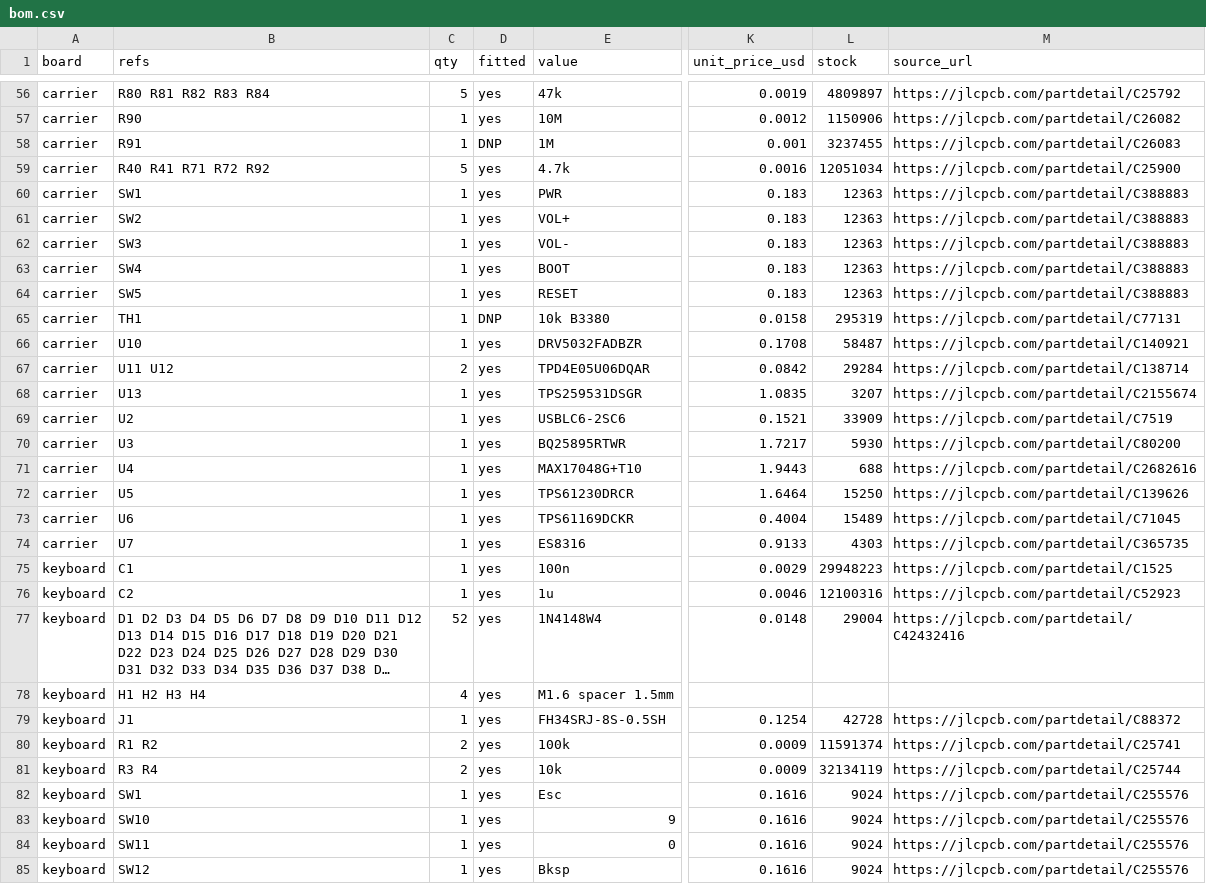
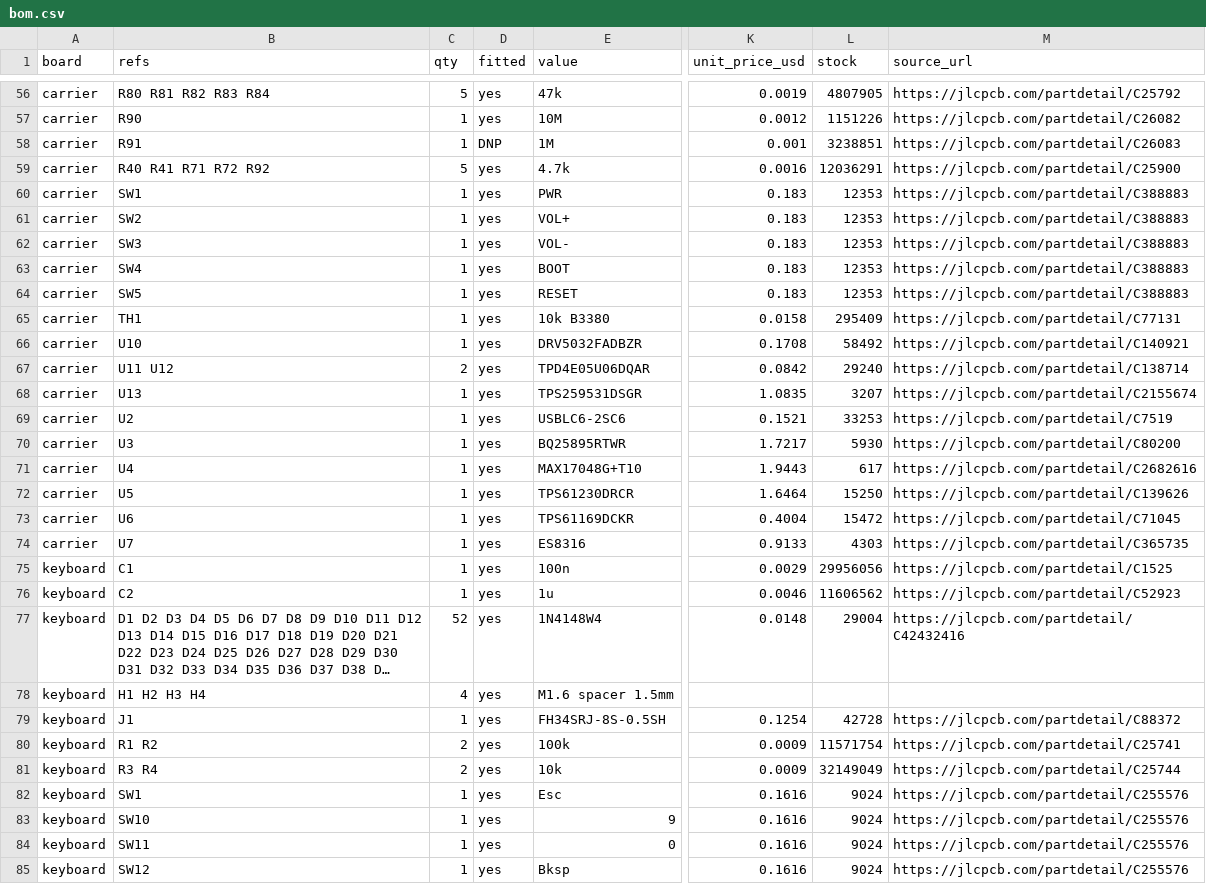
Before and after one commit to ruapotato/hackerslide, a CSV file: bom/bom.csv, drawn as a sheet; only a part is shown, gaps mark what is left out; long unchanged cells end in …; the diff covers the shown part only; the diff names each change by its address in the sheet, - before the commit and + after, or states it on an @@ line.

```diff
--- a/bom/bom.csv
+++ b/bom/bom.csv
-L56 (stock): 4809897
+L56 (stock): 4807905
-L57 (stock): 1150906
+L57 (stock): 1151226
-L58 (stock): 3237455
+L58 (stock): 3238851
-L59 (stock): 12051034
+L59 (stock): 12036291
-L60:L64 (stock): 12363
+L60:L64 (stock): 12353
-D65 (fitted): DNP
+D65 (fitted): yes
-L65 (stock): 295319
+L65 (stock): 295409
-L66 (stock): 58487
+L66 (stock): 58492
-L67 (stock): 29284
+L67 (stock): 29240
-L69 (stock): 33909
+L69 (stock): 33253
-L71 (stock): 688
+L71 (stock): 617
-L73 (stock): 15489
+L73 (stock): 15472
-L75 (stock): 29948223
+L75 (stock): 29956056
-L76 (stock): 12100316
+L76 (stock): 11606562
-L80 (stock): 11591374
+L80 (stock): 11571754
-L81 (stock): 32134119
+L81 (stock): 32149049
```
Also changed, not shown: 2 added rows, 2 removed rows and 49 edited cells elsewhere in this file, 37 other files.
